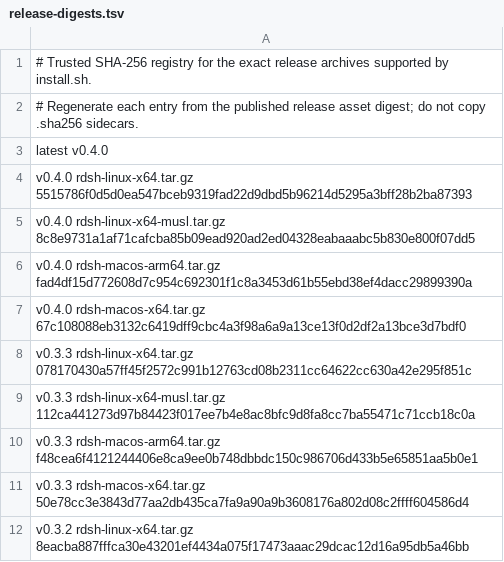
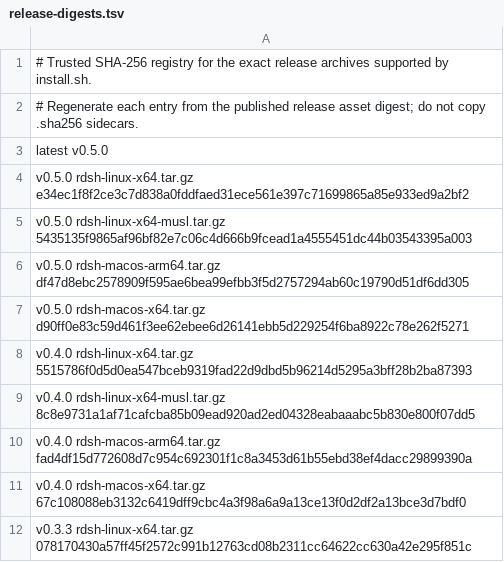
Before and after one commit to TKY-27/rustdsh, a TSV file: release-digests.tsv, drawn as a sheet; only a part is shown; the shorter side is filled out with more unchanged rows.

Commit message:
chore(release): pin the v0.5.0 archive digests in both ledgers

```diff
--- a/release-digests.tsv
+++ b/release-digests.tsv
@@ -2,3 +2,7 @@
 # Regenerate each entry from the published release asset digest; do not copy .sha256 sidecars.
-latest v0.4.0
+latest v0.5.0
+v0.5.0 rdsh-linux-x64.tar.gz e34ec1f8f2ce3c7d838a0fddfaed31ece561e397c71699865a85e933ed9a2bf2
+v0.5.0 rdsh-linux-x64-musl.tar.gz 5435135f9865af96bf82e7c06c4d666b9fcead1a4555451dc44b03543395a003
+v0.5.0 rdsh-macos-arm64.tar.gz df47d8ebc2578909f595ae6bea99efbb3f5d2757294ab60c19790d51df6dd305
+v0.5.0 rdsh-macos-x64.tar.gz d90ff0e83c59d461f3ee62ebee6d26141ebb5d229254f6ba8922c78e262f5271
 v0.4.0 rdsh-linux-x64.tar.gz 5515786f0d5d0ea547bceb9319fad22d9dbd5b96214d5295a3bff28b2ba87393
```
Also changed, not shown: release-digests-windows.tsv.
